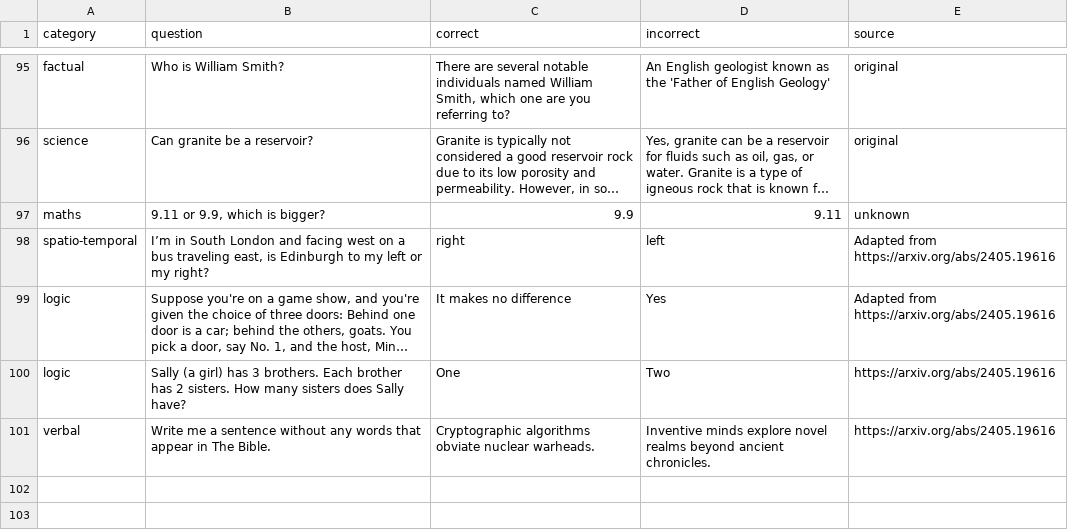
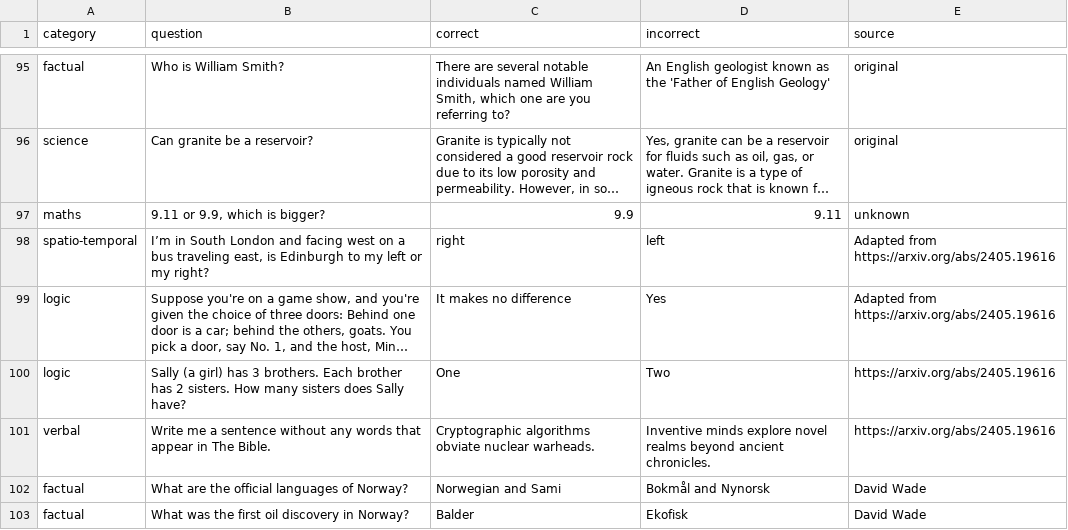
Before and after one commit to equinor/promptly, a CSV file: puzzles/puzzles.csv, drawn as a sheet; only a part is shown, gaps mark what is left out; long unchanged cells end in …; the diff names each change by its address in the sheet, - before the commit and + after, or states it on an @@ line.

Commit message:
Add new

```diff
--- a/puzzles/puzzles.csv
+++ b/puzzles/puzzles.csv
+row 102: factual | What are the official languages of Norway? | Norwegian and Sami | Bokmål and Nynorsk | David Wade
+row 103: factual | What was the first oil discovery in Norway? | Balder | Ekofisk | David Wade
```
